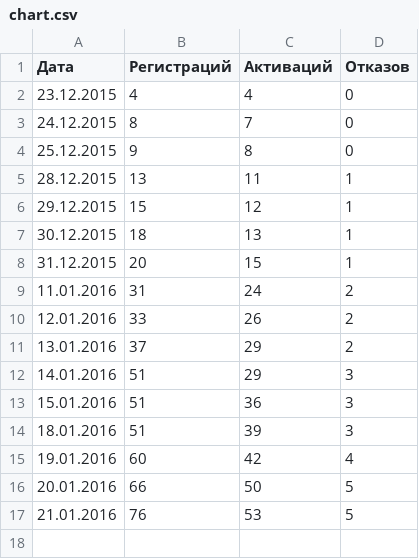
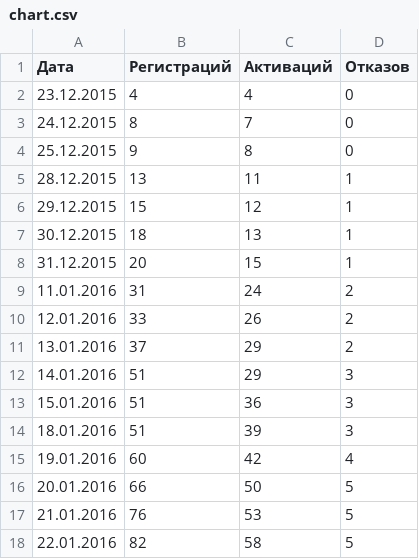
Before and after one commit to u0rypt/sbstat, a CSV file: chart.csv, drawn as a sheet; the diff names each change by its address in the sheet, - before the commit and + after, or states it on an @@ line.

Commit message:
Update chart.csv

```diff
--- a/chart.csv
+++ b/chart.csv
+row 18: 22.01.2016 | 82 | 58 | 5
```
